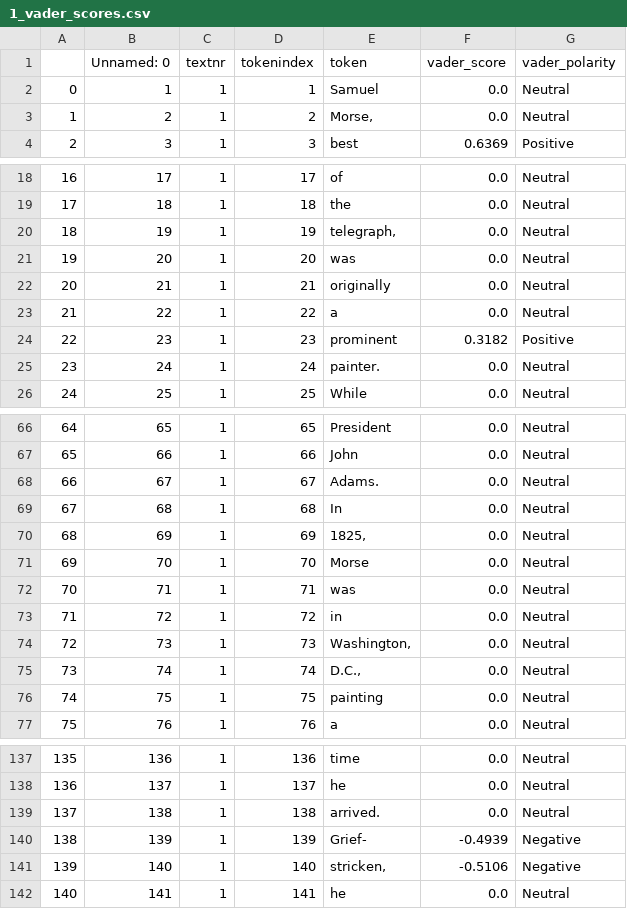
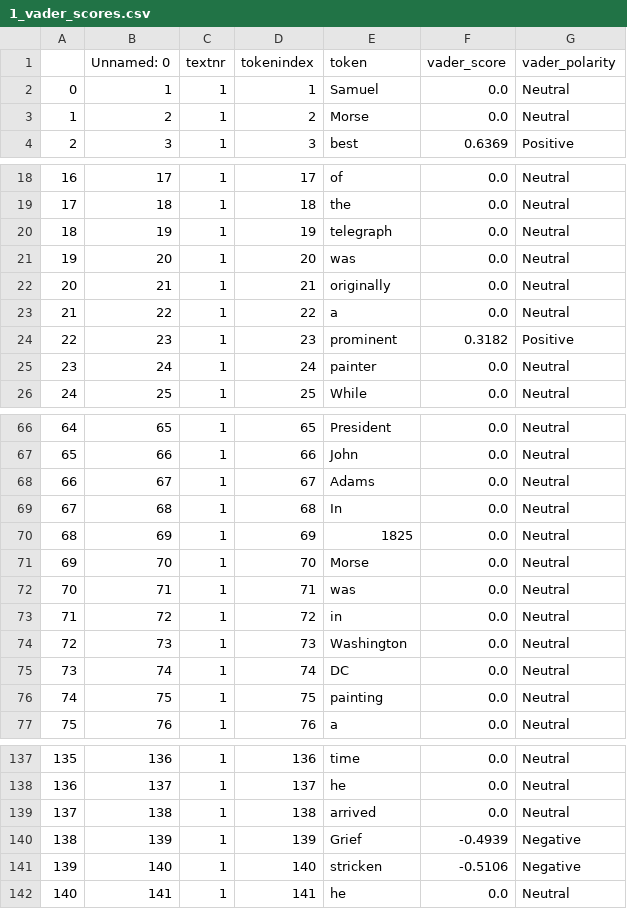
Before and after one commit to NatalieHennig/language-and-emotion, a CSV file: 05_output/1_vader_scores.csv, drawn as a sheet; only a part is shown, gaps mark what is left out; the diff covers the shown part only.

```diff
--- a/05_output/1_vader_scores.csv
+++ b/05_output/1_vader_scores.csv
@@ -2,3 +2,3 @@
 0,1,1,1,Samuel,0.0,Neutral
-1,2,1,2,"Morse,",0.0,Neutral
+1,2,1,2,Morse,0.0,Neutral
 2,3,1,3,best,0.6369,Positive
@@ -19,3 +19,3 @@
 17,18,1,18,the,0.0,Neutral
-18,19,1,19,"telegraph,",0.0,Neutral
+18,19,1,19,telegraph,0.0,Neutral
 19,20,1,20,was,0.0,Neutral
@@ -24,3 +24,3 @@
 22,23,1,23,prominent,0.3182,Positive
-23,24,1,24,painter.,0.0,Neutral
+23,24,1,24,painter,0.0,Neutral
 24,25,1,25,While,0.0,Neutral
@@ -67,5 +67,5 @@
 65,66,1,66,John,0.0,Neutral
-66,67,1,67,Adams.,0.0,Neutral
+66,67,1,67,Adams,0.0,Neutral
 67,68,1,68,In,0.0,Neutral
-68,69,1,69,"1825,",0.0,Neutral
+68,69,1,69,1825,0.0,Neutral
 69,70,1,70,Morse,0.0,Neutral
@@ -73,4 +73,4 @@
 71,72,1,72,in,0.0,Neutral
-72,73,1,73,"Washington,",0.0,Neutral
-73,74,1,74,"D.C.,",0.0,Neutral
+72,73,1,73,Washington,0.0,Neutral
+73,74,1,74,DC,0.0,Neutral
 74,75,1,75,painting,0.0,Neutral
@@ -138,5 +138,5 @@
 136,137,1,137,he,0.0,Neutral
-137,138,1,138,arrived.,0.0,Neutral
-138,139,1,139,Grief-,-0.4939,Negative
-139,140,1,140,"stricken,",-0.5106,Negative
+137,138,1,138,arrived,0.0,Neutral
+138,139,1,139,Grief,-0.4939,Negative
+139,140,1,140,stricken,-0.5106,Negative
 140,141,1,141,he,0.0,Neutral
```
Also changed, not shown: 6 edited cells elsewhere in this file, 05_output/10_vader_scores.csv, 05_output/11_vader_scores.csv, 9 other files.
